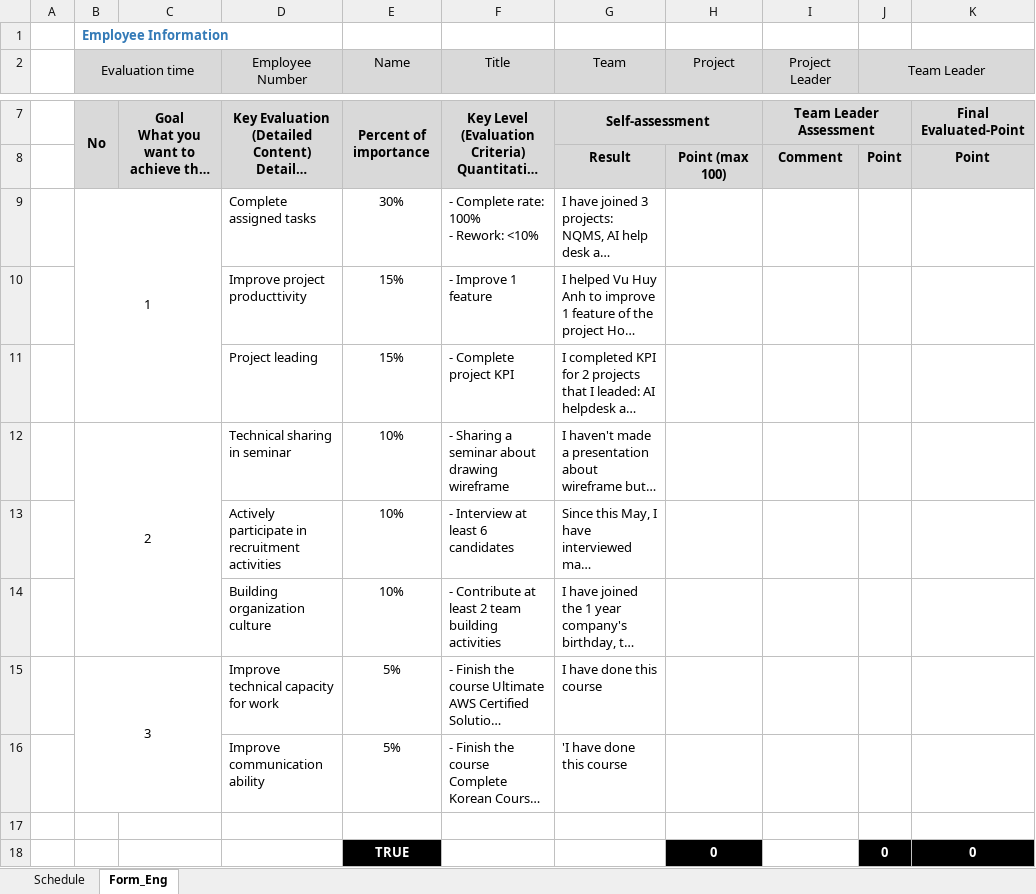
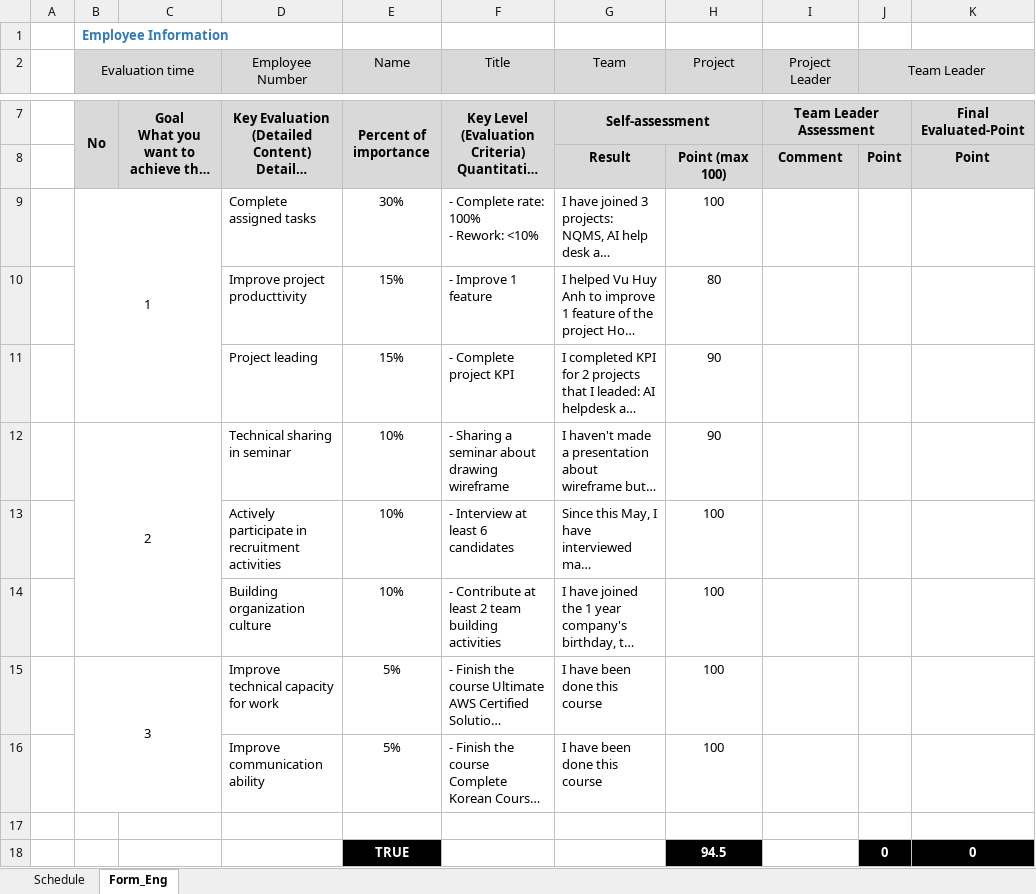
Before and after one commit to lamtungnew/test, an Excel workbook: 2024 Individual goals setting_Luu Lam Thanh Tung_63200325_Form (1).xlsx, sheet Form_Eng, drawn as a sheet; only a part is shown, gaps mark what is left out; long unchanged cells end in …; values as stored, in another font and other column widths than the file's, no borders; the diff names each change by its address in the sheet, - before the commit and + after, or states it on an @@ line.

```diff
--- a/2024 Individual goals setting_Luu Lam Thanh Tung_63200325_Form (1).xlsx (sheet Form_Eng)
+++ b/2024 Individual goals setting_Luu Lam Thanh Tung_63200325_Form (1).xlsx (sheet Form_Eng)
-H9 (Project): (empty)
+H9 (Project): 100
-H10 (Project): (empty)
+H10 (Project): 80
-H11:H12 (Project): (empty)
+H11:H12 (Project): 90
-H13:H16 (Project): (empty)
+H13:H16 (Project): 100
-G15 (Team): I have done this course
+G15 (Team): I have been done this course
-G16 (Team): 'I have done this course
+G16 (Team): I have been done this course
-H18 (Project): 0
+H18 (Project): 94.5
```
Also changed, not shown: 3 other files.
